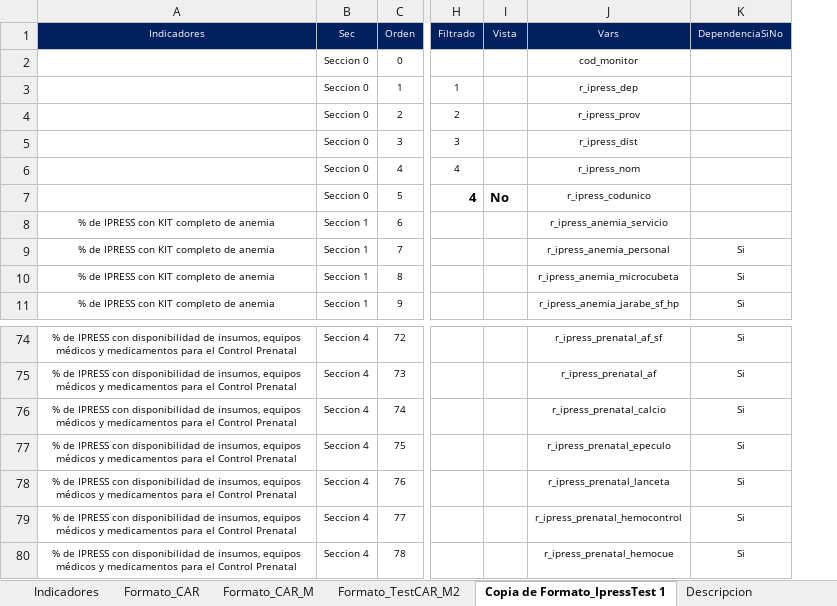
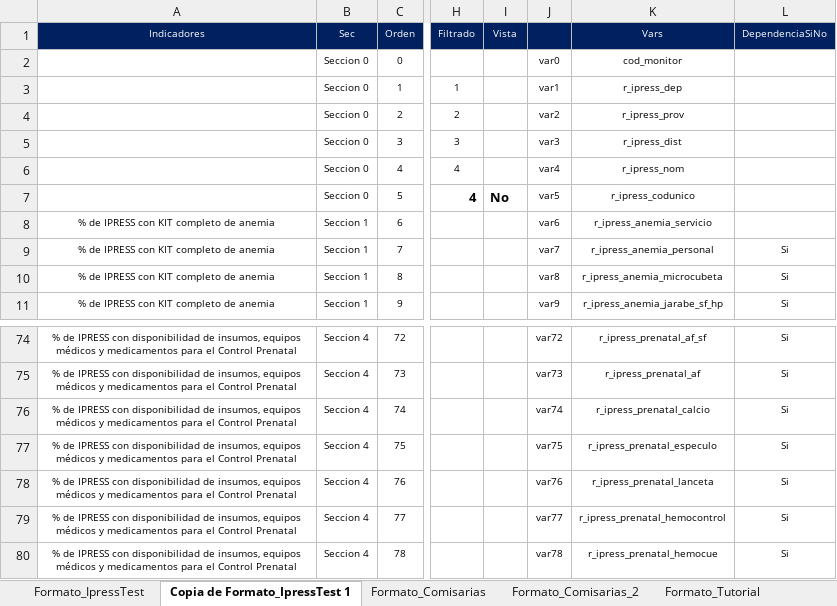
Before and after one commit to RenzoGamero/Streamlit-Heroku-Forms, an Excel workbook: temp_Matriz2.xlsx, sheet Copia de Formato_IpressTest 1, drawn as a sheet; only a part is shown, gaps mark what is left out; values as stored, in another font and other column widths than the file's, no borders; charts and pictures not drawn; addresses are those after the commit; the diff names each change by its address in the sheet, - before the commit and + after, or states it on an @@ line.

```diff
--- a/temp_Matriz2.xlsx (sheet Copia de Formato_IpressTest 1)
+++ b/temp_Matriz2.xlsx (sheet Copia de Formato_IpressTest 1)
+sheet tab: Formato_Tutorial
+column J, rows 2-11: var0 | var1 | var2 | var3 | var4 | var5 | var6 | var7 | var8 | var9; rows 74-80: var72 | var73 | var74 | var75 | var76 | var77 | var78
-K77 (Vars): r_ipress_prenatal_epeculo
+K77 (Vars): r_ipress_prenatal_especulo
```
Also changed, not shown: sheet Indicadores, other sheet tabs, charts or pictures, 2 other files.
